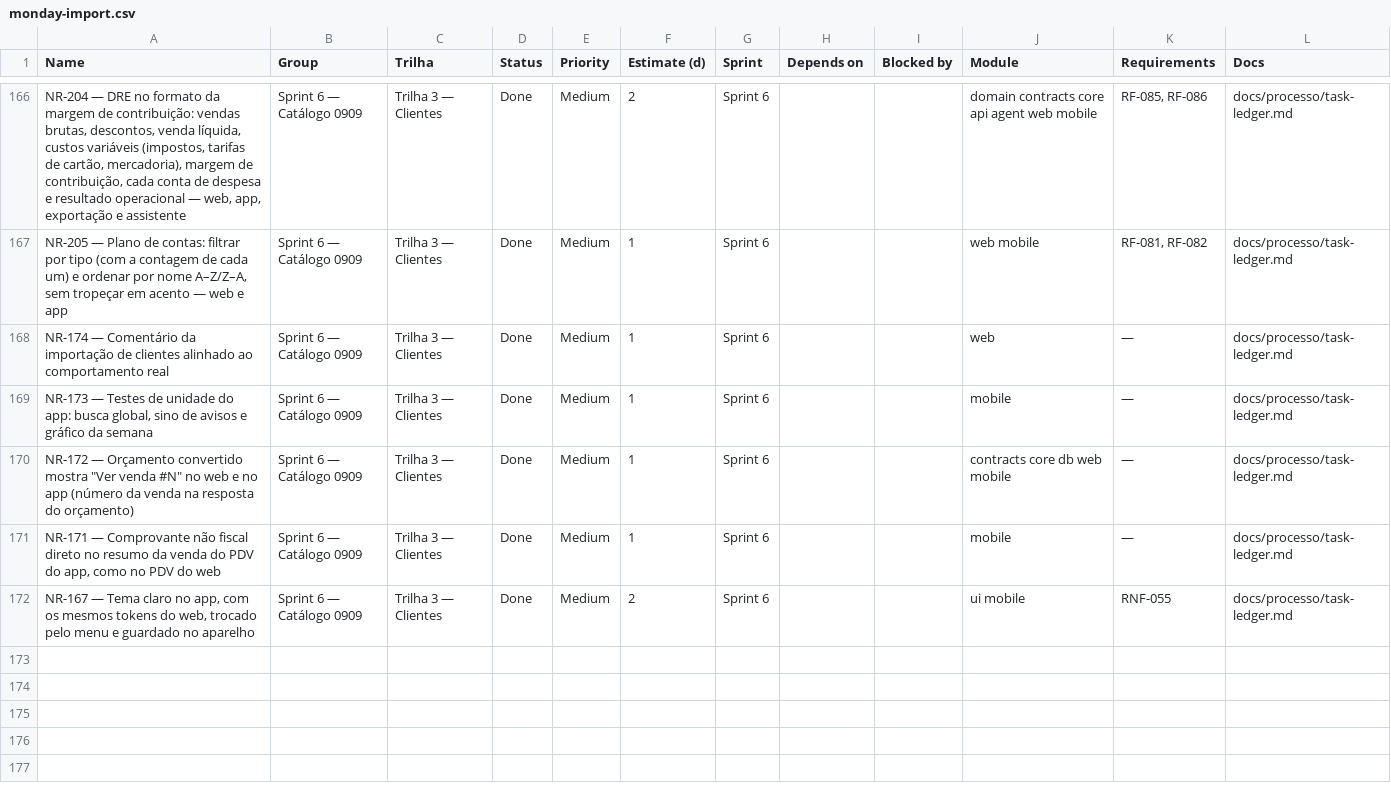
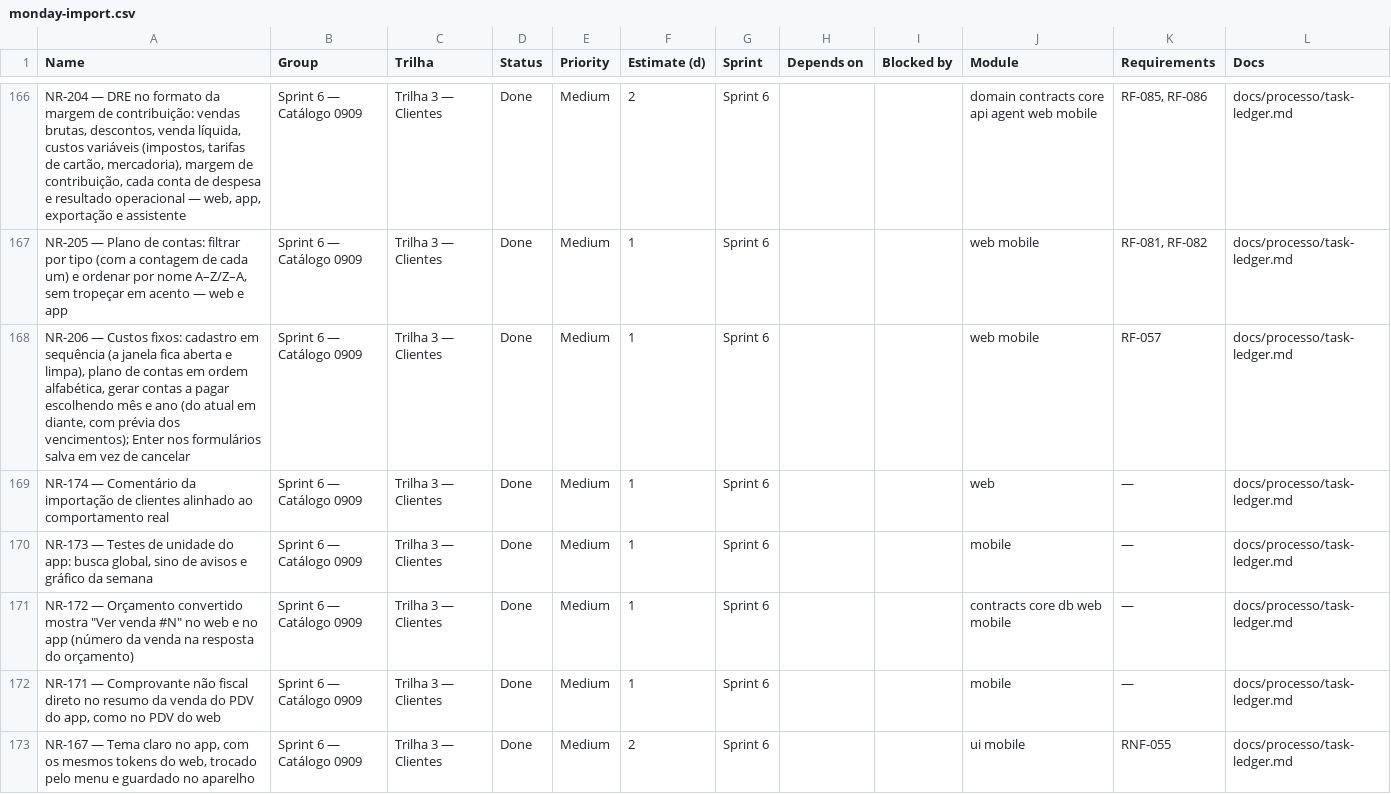
Before and after one commit to Ei-buddy/ei-buddy, a CSV file: docs/processo/monday-import.csv, drawn as a sheet; only a part is shown, gaps mark what is left out; the diff names each change by its address in the sheet, - before the commit and + after, or states it on an @@ line.

```diff
--- a/docs/processo/monday-import.csv
+++ b/docs/processo/monday-import.csv
+row 168: NR-206 — Custos fixos: cadastro em sequência (a janela fica aberta e limpa), plano de contas em ordem alfabética, gerar contas a pagar escolhendo mês e ano (do atual em diante, com prévia dos vencimentos); Enter nos formulários salva em vez de cancelar | Sprint 6 — Catálogo 0909 | Trilha 3 — Clientes | Done | Medium | 1 | Sprint 6 |  |  | web mobile | RF-057 | docs/processo/task-ledger.md
```
Also changed, not shown: 9 other files.
